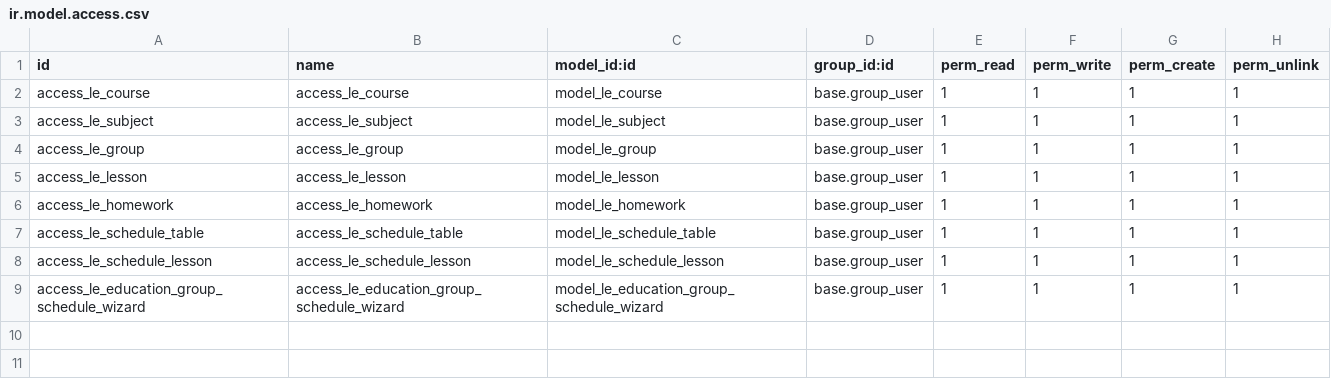
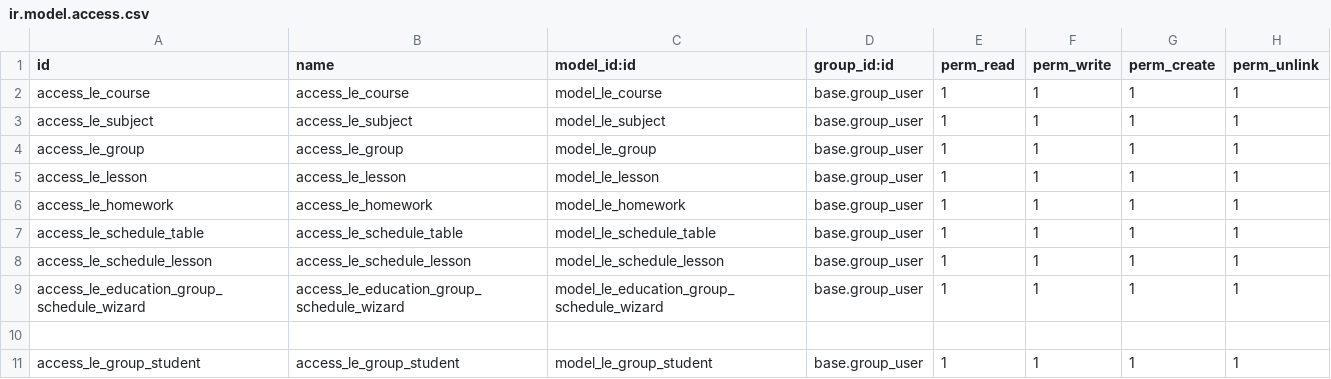
Before and after one commit to azizbeco/LMS, a CSV file: src/lms_education/security/ir.model.access.csv, drawn as a sheet; the diff names each change by its address in the sheet, - before the commit and + after, or states it on an @@ line.

```diff
--- a/src/lms_education/security/ir.model.access.csv
+++ b/src/lms_education/security/ir.model.access.csv
+row 10: (empty)
+row 11: access_le_group_student | access_le_group_student | model_le_group_student | base.group_user | 1 | 1 | 1 | 1
```
Also changed, not shown: 7 other files.
